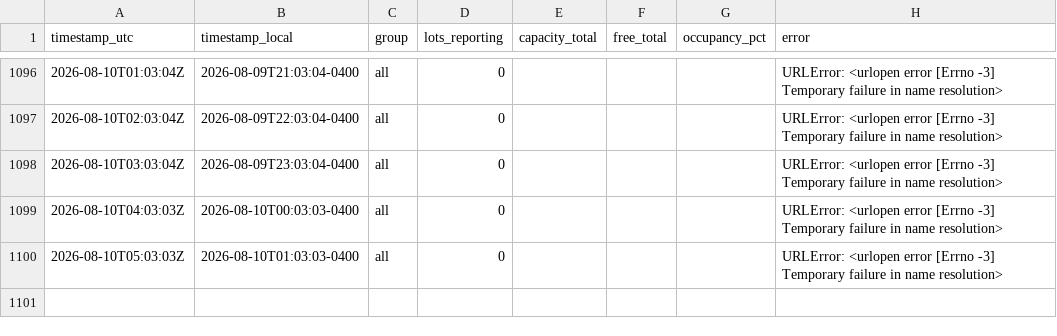
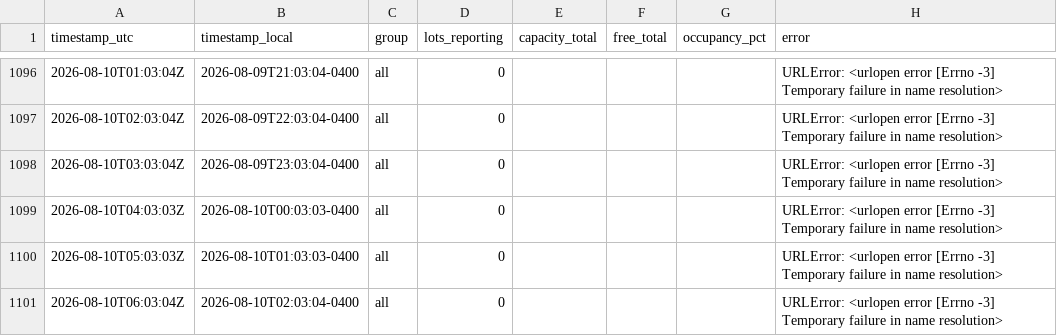
Before and after one commit to OttawaVisuals/Ottawa-Visuals, a CSV file: Traffic/data/parking_summary.csv, drawn as a sheet; only a part is shown, gaps mark what is left out; the diff names each change by its address in the sheet, - before the commit and + after, or states it on an @@ line.

Commit message:
traffic: readings 2026-08-10 06:05 UTC

```diff
--- a/Traffic/data/parking_summary.csv
+++ b/Traffic/data/parking_summary.csv
+row 1101: 2026-08-10T06:03:04Z | 2026-08-10T02:03:04-0400 | all | 0 |  |  |  | URLError: <urlopen error [Errno -3] Temporary failure in name resolution>
```
Also changed, not shown: Traffic/data/incidents_summary.csv, 2 other files.
